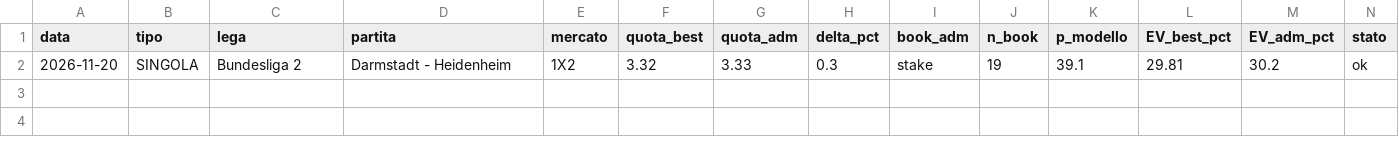
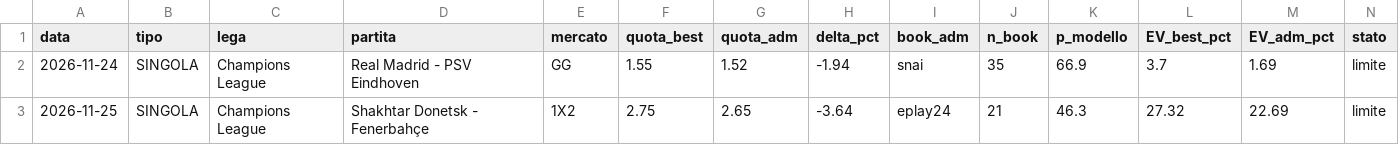
Before and after one commit to marianovigna95/predictor, a CSV file: data/confronto_adm.csv, drawn as a sheet.

```diff
--- a/data/confronto_adm.csv
+++ b/data/confronto_adm.csv
@@ -1,2 +1,3 @@
 data,tipo,lega,partita,mercato,quota_best,quota_adm,delta_pct,book_adm,n_book,p_modello,EV_best_pct,EV_adm_pct,stato
-2026-11-20,SINGOLA,Bundesliga 2,Darmstadt - Heidenheim,1X2,3.32,3.33,0.3,stake,19,39.1,29.81,30.2,ok
+2026-11-24,SINGOLA,Champions League,Real Madrid - PSV Eindhoven,GG,1.55,1.52,-1.94,snai,35,66.9,3.7,1.69,limite
+2026-11-25,SINGOLA,Champions League,Shakhtar Donetsk - Fenerbahçe,1X2,2.75,2.65,-3.64,eplay24,21,46.3,27.32,22.69,limite
```
Also changed, not shown: data/confronto_adm_storico.csv, data/odds_window_2011_bestprice.csv, 40 other files.
